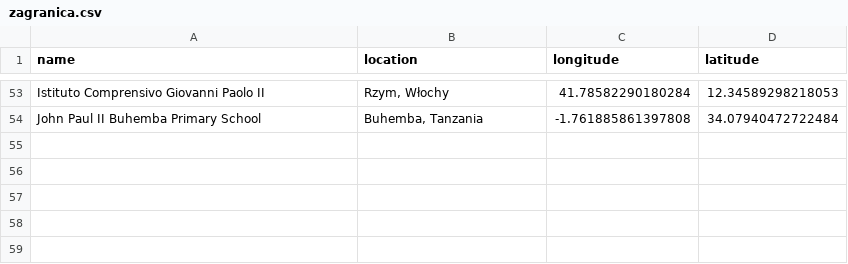
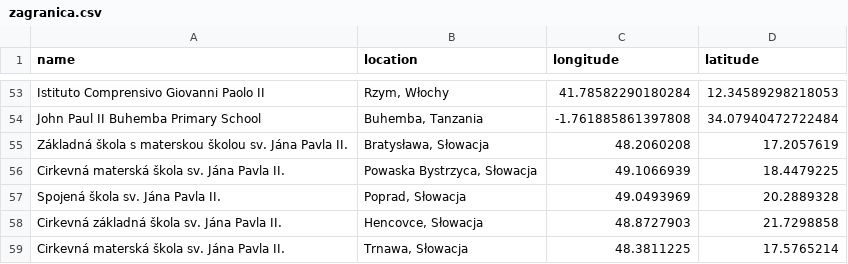
Before and after one commit to krzysztofrewak/jp2world, a CSV file: resources/schools/zagranica.csv, drawn as a sheet; only a part is shown, gaps mark what is left out; the diff names each change by its address in the sheet, - before the commit and + after, or states it on an @@ line.

Commit message:
Update zagranica.csv (#28)
Co-authored-by: Krzysztof Rewak <krzysztof.rewak@gmail.com>

```diff
--- a/resources/schools/zagranica.csv
+++ b/resources/schools/zagranica.csv
+row 55: Základná škola s materskou školou sv. Jána Pavla II. | Bratysława, Słowacja | 48.2060208 | 17.2057619
+row 56: Cirkevná materská škola sv. Jána Pavla II. | Powaska Bystrzyca, Słowacja | 49.1066939 | 18.4479225
+row 57: Spojená škola sv. Jána Pavla II. | Poprad, Słowacja | 49.0493969 | 20.2889328
+row 58: Cirkevná základná škola sv. Jána Pavla II. | Hencovce, Słowacja | 48.8727903 | 21.7298858
+row 59: Cirkevná materská škola sv. Jána Pavla II. | Trnawa, Słowacja | 48.3811225 | 17.5765214
```
